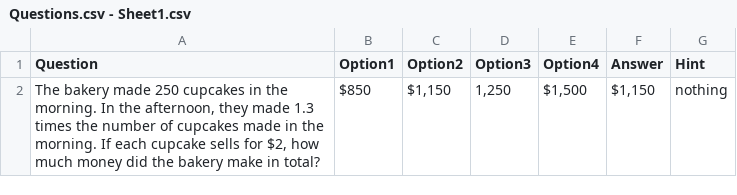
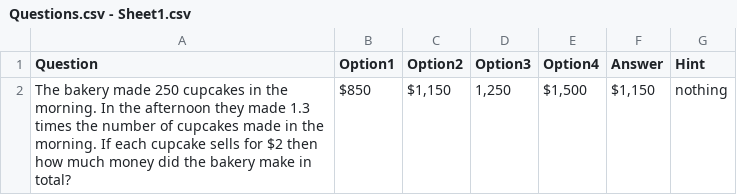
Before and after one commit to anuragbhattideas/pssaquiz, a CSV file: Questions.csv - Sheet1.csv, drawn as a sheet.

Commit message:
Update Questions.csv - Sheet1.csv

```diff
--- a/Questions.csv - Sheet1.csv
+++ b/Questions.csv - Sheet1.csv
@@ -1,2 +1,2 @@
 Question ,Option1,Option2,Option3,Option4,Answer,Hint
-"The bakery made 250 cupcakes in the morning. In the afternoon, they made 1.3 times the number of cupcakes made in the morning. If each cupcake sells for $2, how much money did the bakery make in total?","$850","$1,150","1,250","$1,500","$1,150","nothing"
+"The bakery made 250 cupcakes in the morning. In the afternoon they made 1.3 times the number of cupcakes made in the morning. If each cupcake sells for $2 then how much money did the bakery make in total?","$850","$1,150","1,250","$1,500","$1,150","nothing"
```
